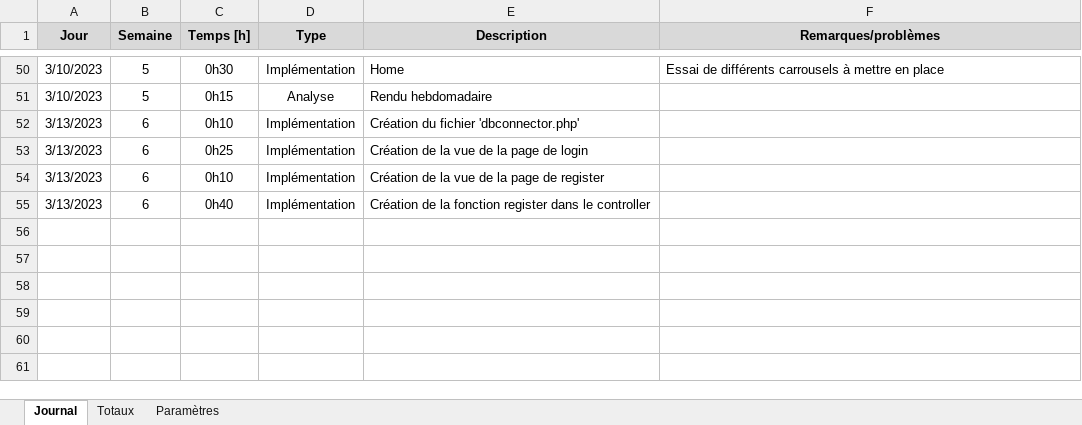
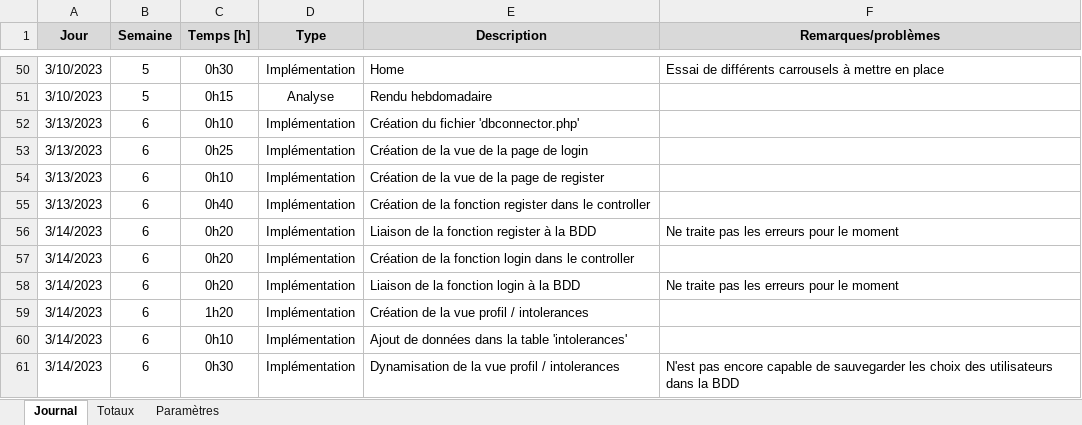
Before and after one commit to AxelPittet/Pre-TPI_2023, an Excel workbook: Documentation/Journal de Travail/Journal de travail.xlsm, sheet Journal, drawn as a sheet; only a part is shown, gaps mark what is left out; values as stored, in another font and other column widths than the file's, no borders; charts and pictures not drawn; the diff names each change by its address in the sheet, - before the commit and + after, or states it on an @@ line.

```diff
--- a/Documentation/Journal de Travail/Journal de travail.xlsm (sheet Journal)
+++ b/Documentation/Journal de Travail/Journal de travail.xlsm (sheet Journal)
+row 56: 3/14/2023 | 6 | 0h20 | Implémentation | Liaison de la fonction register à la BDD | Ne traite pas les erreurs pour le moment
+row 57: 3/14/2023 | 6 | 0h20 | Implémentation | Création de la fonction login dans le controller
+row 58: 3/14/2023 | 6 | 0h20 | Implémentation | Liaison de la fonction login à la BDD | Ne traite pas les erreurs pour le moment
+row 59: 3/14/2023 | 6 | 1h20 | Implémentation | Création de la vue profil / intolerances
+row 60: 3/14/2023 | 6 | 0h10 | Implémentation | Ajout de données dans la table 'intolerances'
+row 61: 3/14/2023 | 6 | 0h30 | Implémentation | Dynamisation de la vue profil / intolerances | N'est pas encore capable de sauvegarder les choix des utilisateurs dans la BDD
```
Also changed, not shown: 2 other files.
